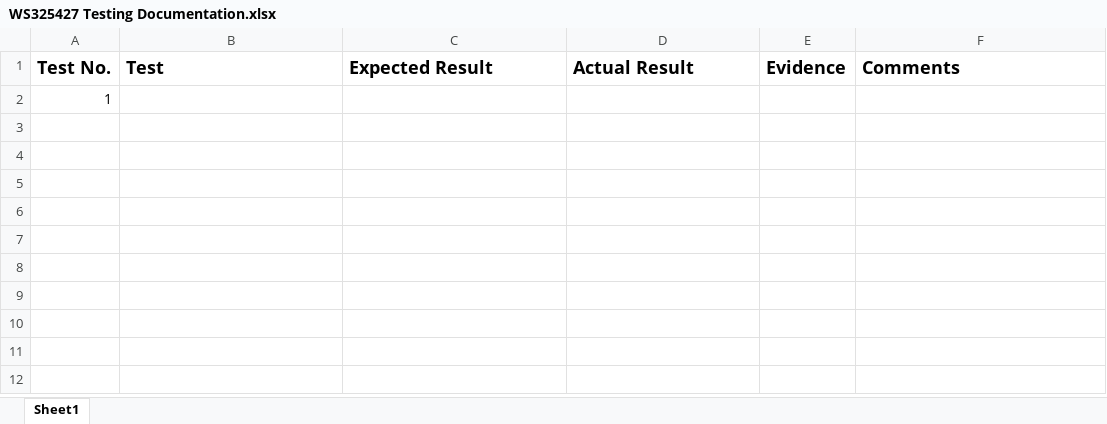
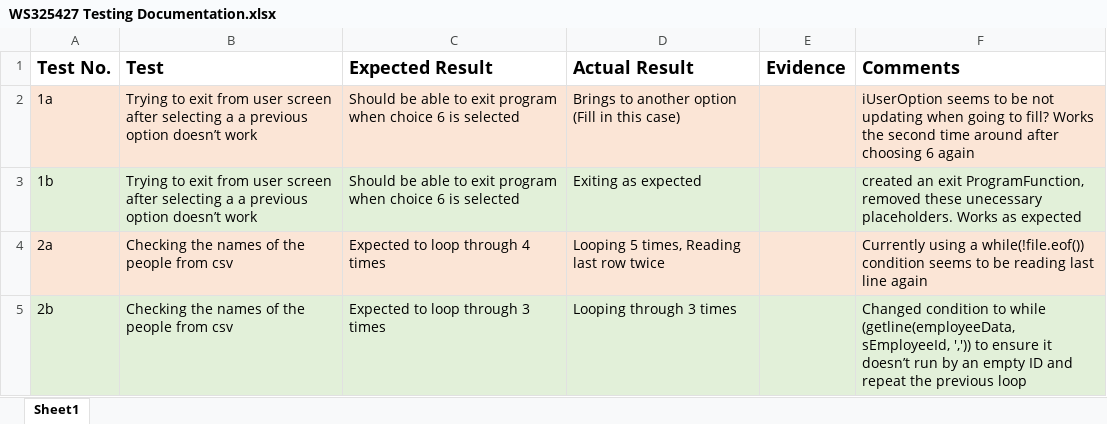
Before and after one commit to WS325427/SoftwareHandInDecember9Cpp, an Excel workbook: WS325427 Testing Documentation.xlsx, sheet Sheet1, drawn as a sheet; values as stored, in another font and other column widths than the file's, no borders; charts and pictures not drawn; removed rows and columns are numbered as before the commit, all else as after; the diff names each change by its address in the sheet, - before the commit and + after, or states it on an @@ line.

```diff
--- a/WS325427 Testing Documentation.xlsx (sheet Sheet1)
+++ b/WS325427 Testing Documentation.xlsx (sheet Sheet1)
-row 2: 1
+row 2: 1a | Trying to exit from user screen after selecting a a previous option doesn’t work | Should be able to exit program when choice 6 is selected | Brings to another option (Fill in this case) |  | iUserOption seems to be not updating when going to fill? Works the second time around after choosing 6 again
+row 3: 1b | Trying to exit from user screen after selecting a a previous option doesn’t work | Should be able to exit program when choice 6 is selected | Exiting as expected |  | created an exit ProgramFunction, removed these unecessary placeholders. Works as expected
+row 4: 2a | Checking the names of the people from csv | Expected to loop through 4 times | Looping 5 times, Reading last row twice |  | Currently using a while(!file.eof()) condition seems to be reading last line again
+row 5: 2b | Checking the names of the people from csv | Expected to loop through 3 times | Looping through 3 times |  | Changed condition to while (getline(employeeData, sEmployeeId, ',')) to ensure it doesn’t run by an empty ID and repeat the previous loop
```
Also changed, not shown: charts or pictures, 7 other files.
